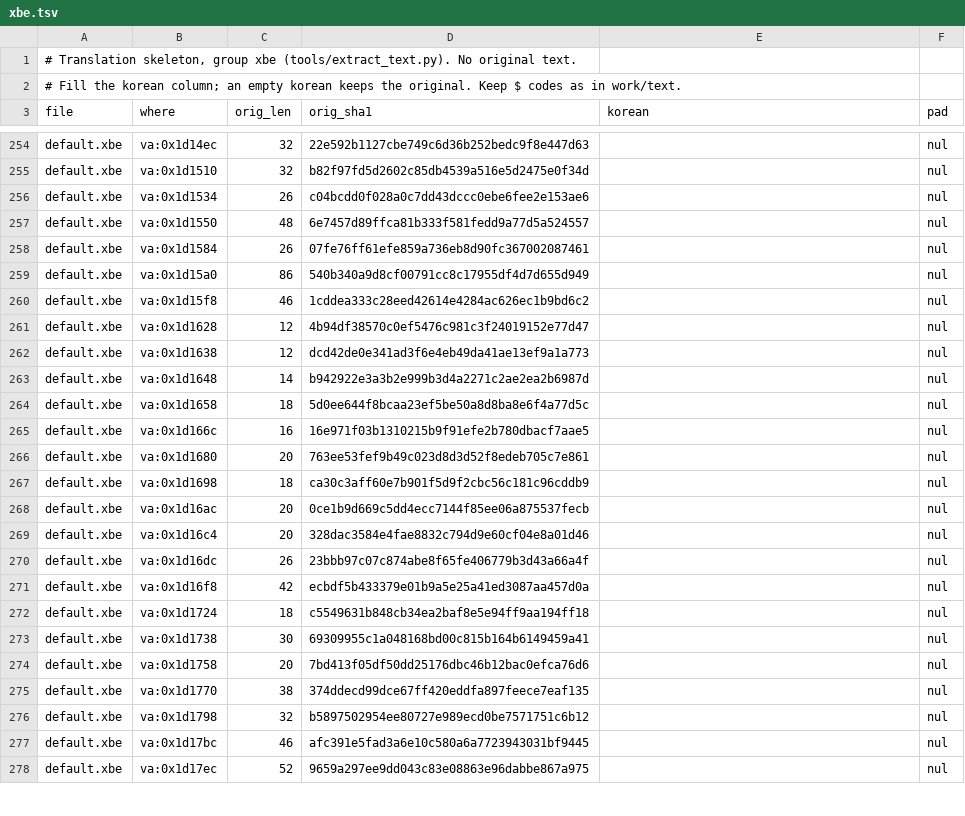
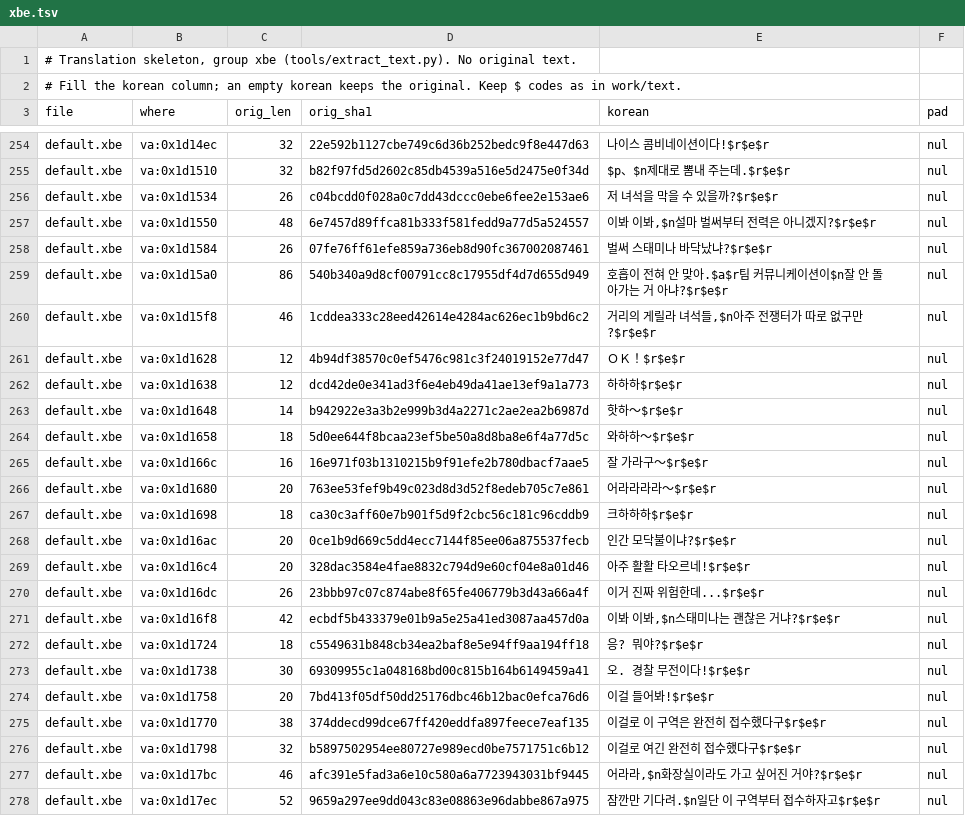
Before and after one commit to nworkers/JSRF-kr-patch, a TSV file: patch/text/xbe.tsv, drawn as a sheet; only a part is shown, gaps mark what is left out; the diff covers the shown part only; the diff names each change by its address in the sheet, - before the commit and + after, or states it on an @@ line.

```diff
--- a/patch/text/xbe.tsv
+++ b/patch/text/xbe.tsv
-E254 (korean): (empty)
+E254 (korean): 나이스 콤비네이션이다!$r$e$r
-E255 (korean): (empty)
+E255 (korean): $p、$n제대로 뽐내 주는데.$r$e$r
-E256 (korean): (empty)
+E256 (korean): 저 녀석을 막을 수 있을까?$r$e$r
-E257 (korean): (empty)
+E257 (korean): 이봐 이봐,$n설마 벌써부터 전력은 아니겠지?$r$e$r
-E258 (korean): (empty)
+E258 (korean): 벌써 스태미나 바닥났냐?$r$e$r
-E259 (korean): (empty)
+E259 (korean): 호흡이 전혀 안 맞아.$a$r팀 커뮤니케이션이$n잘 안 돌아가는 거 아냐?$r$e$r
-E260 (korean): (empty)
+E260 (korean): 거리의 게릴라 녀석들,$n아주 전쟁터가 따로 없구만?$r$e$r
-E261 (korean): (empty)
+E261 (korean): ＯＫ！$r$e$r
-E262 (korean): (empty)
+E262 (korean): 하하하$r$e$r
-E263 (korean): (empty)
+E263 (korean): 핫하～$r$e$r
-E264 (korean): (empty)
+E264 (korean): 와하하～$r$e$r
-E265 (korean): (empty)
+E265 (korean): 잘 가라구～$r$e$r
-E266 (korean): (empty)
+E266 (korean): 어라라라라～$r$e$r
-E267 (korean): (empty)
+E267 (korean): 크하하하$r$e$r
-E268 (korean): (empty)
+E268 (korean): 인간 모닥불이냐?$r$e$r
-E269 (korean): (empty)
+E269 (korean): 아주 활활 타오르네!$r$e$r
-E270 (korean): (empty)
+E270 (korean): 이거 진짜 위험한데...$r$e$r
-E271 (korean): (empty)
+E271 (korean): 이봐 이봐,$n스태미나는 괜찮은 거냐?$r$e$r
-E272 (korean): (empty)
+E272 (korean): 응? 뭐야?$r$e$r
-E273 (korean): (empty)
+E273 (korean): 오. 경찰 무전이다!$r$e$r
-E274 (korean): (empty)
+E274 (korean): 이걸 들어봐!$r$e$r
-E275 (korean): (empty)
+E275 (korean): 이걸로 이 구역은 완전히 접수했다구$r$e$r
-E276 (korean): (empty)
+E276 (korean): 이걸로 여긴 완전히 접수했다구$r$e$r
-E277 (korean): (empty)
+E277 (korean): 어라라,$n화장실이라도 가고 싶어진 거야?$r$e$r
-E278 (korean): (empty)
+E278 (korean): 잠깐만 기다려.$n일단 이 구역부터 접수하자고$r$e$r
```
Also changed, not shown: 82 edited cells elsewhere in this file, 11 other files.
